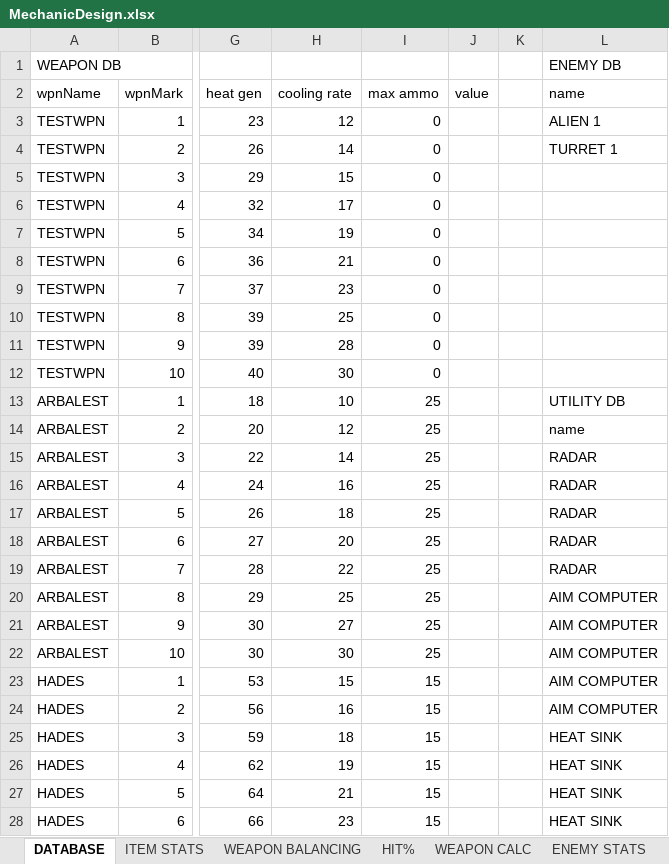
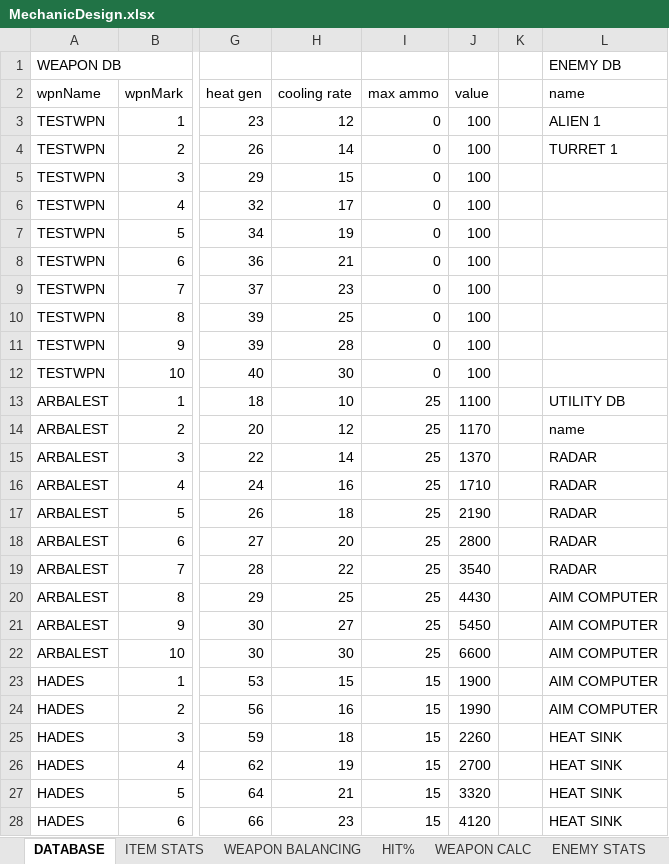
Before and after one commit to HuvaaKoodia/SpringProject_2014, an Excel workbook: Design/MechanicDesign.xlsx, sheet DATABASE, drawn as a sheet; only a part is shown, gaps mark what is left out; values as stored, in another font and other column widths than the file's, no borders; conditional formats and table styles not drawn; the diff covers the shown part only; the diff names each change by its address in the sheet, - before the commit and + after, or states it on an @@ line.

```diff
--- a/Design/MechanicDesign.xlsx (sheet DATABASE)
+++ b/Design/MechanicDesign.xlsx (sheet DATABASE)
-J3:J12 (value): (empty)
+J3:J12 (value): 100
-J13 (value): (empty)
+J13 (value): 1100
-J14 (value): (empty)
+J14 (value): 1170
-J15 (value): (empty)
+J15 (value): 1370
-J16 (value): (empty)
+J16 (value): 1710
-J17 (value): (empty)
+J17 (value): 2190
-J18 (value): (empty)
+J18 (value): 2800
-J19 (value): (empty)
+J19 (value): 3540
-J20 (value): (empty)
+J20 (value): 4430
-J21 (value): (empty)
+J21 (value): 5450
-J22 (value): (empty)
+J22 (value): 6600
-J23 (value): (empty)
+J23 (value): 1900
-J24 (value): (empty)
+J24 (value): 1990
-J25 (value): (empty)
+J25 (value): 2260
-J26 (value): (empty)
+J26 (value): 2700
-J27 (value): (empty)
+J27 (value): 3320
-J28 (value): (empty)
+J28 (value): 4120
```
Also changed, not shown: 44 edited cells elsewhere in this sheet, sheet MISSION BALANCING, sheet LOOT, sheet ITEM STATS, other sheet tabs, charts or pictures, Design/FlowchartExcel.xlsx.
